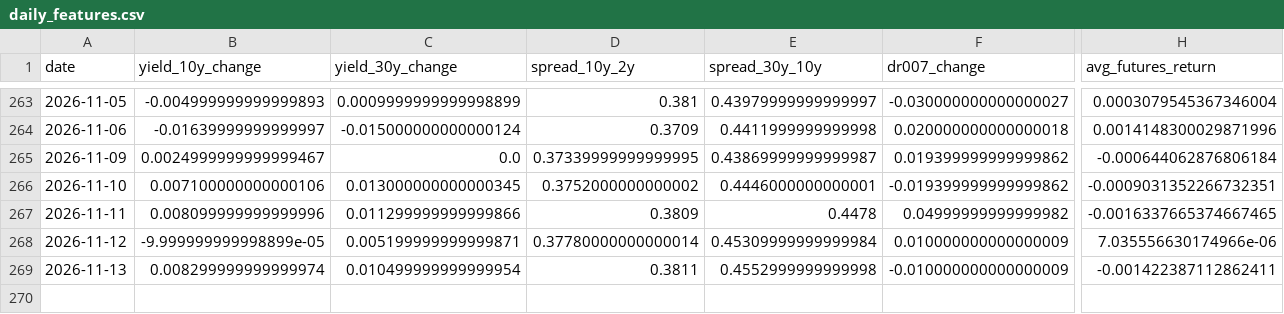
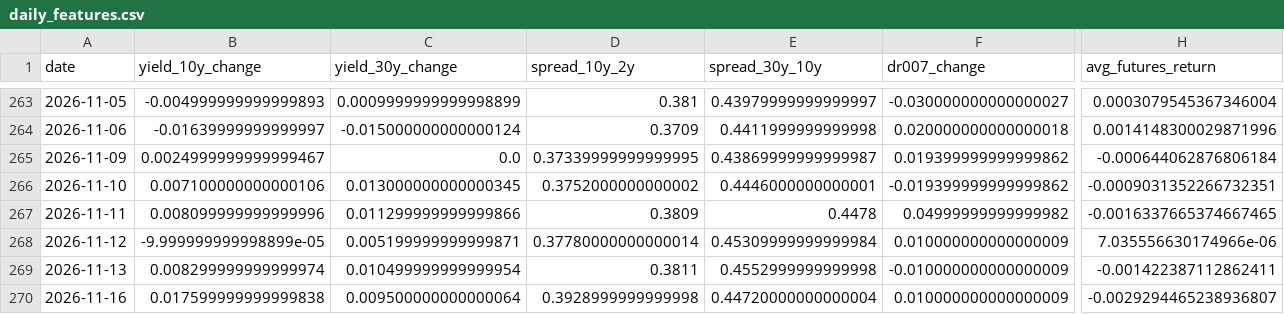
Before and after one commit to ericxuzhesheng/Bond-Futures-Data-Monitor, a CSV file: reports_output/daily_features.csv, drawn as a sheet; only a part is shown, gaps mark what is left out; rows hold the shown columns only; the diff names each change by its address in the sheet, - before the commit and + after, or states it on an @@ line.

```diff
--- a/reports_output/daily_features.csv
+++ b/reports_output/daily_features.csv
+row 270: 2026-11-16 | 0.017599999999999838 | 0.009500000000000064 | 0.3928999999999998 | 0.44720000000000004 | 0.010000000000000009 | -0.0029294465238936807
```
Also changed, not shown: 7 other files.
